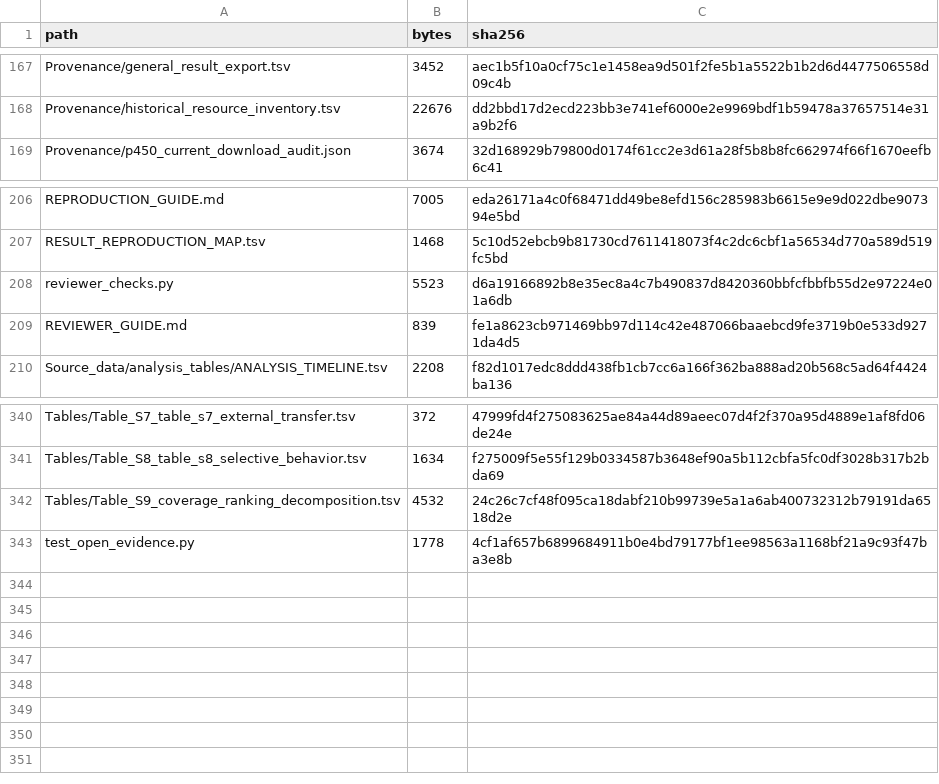
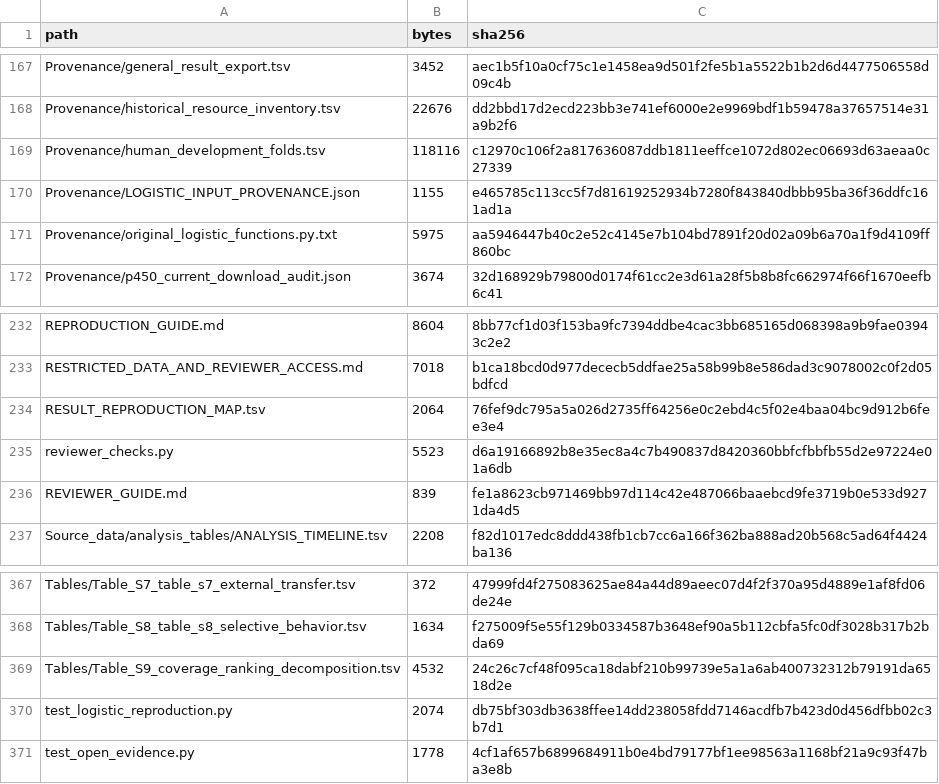
Before and after one commit to Eagan-lau/CYP_TRACE, a TSV file: paper/FILE_MANIFEST.tsv, drawn as a sheet; only a part is shown, gaps mark what is left out; addresses are those after the commit; the diff covers the shown part only; the diff names each change by its address in the sheet, - before the commit and + after, or states it on an @@ line.

Commit message:
Complete scoped reproduction acceptance and restricted-data access documentation

```diff
--- a/paper/FILE_MANIFEST.tsv
+++ b/paper/FILE_MANIFEST.tsv
+row 169: Provenance/human_development_folds.tsv | 118116 | c12970c106f2a817636087ddb1811eeffce1072d802ec06693d63aeaa0c27339
+row 170: Provenance/LOGISTIC_INPUT_PROVENANCE.json | 1155 | e465785c113cc5f7d81619252934b7280f843840dbbb95ba36f36ddfc161ad1a
+row 171: Provenance/original_logistic_functions.py.txt | 5975 | aa5946447b40c2e52c4145e7b104bd7891f20d02a09b6a70a1f9d4109ff860bc
-B232 (bytes): 7005
+B232 (bytes): 8604
-C232 (sha256): eda26171a4c0f68471dd49be8efd156c285983b6615e9e9d022dbe907394e5bd
+C232 (sha256): 8bb77cf1d03f153ba9fc7394ddbe4cac3bb685165d068398a9b9fae03943c2e2
+row 233: RESTRICTED_DATA_AND_REVIEWER_ACCESS.md | 7018 | b1ca18bcd0d977dececb5ddfae25a58b99b8e586dad3c9078002c0f2d05bdfcd
-B234 (bytes): 1468
+B234 (bytes): 2064
-C234 (sha256): 5c10d52ebcb9b81730cd7611418073f4c2dc6cbf1a56534d770a589d519fc5bd
+C234 (sha256): 76fef9dc795a5a026d2735ff64256e0c2ebd4c5f02e4baa04bc9d912b6fee3e4
+row 370: test_logistic_reproduction.py | 2074 | db75bf303db3638ffee14dd238058fdd7146acdfb7b423d0d456dfbb02c3b7d1
```
Also changed, not shown: 23 added rows elsewhere in this file, paper/RESULT_REPRODUCTION_MAP.tsv, 38 other files.
